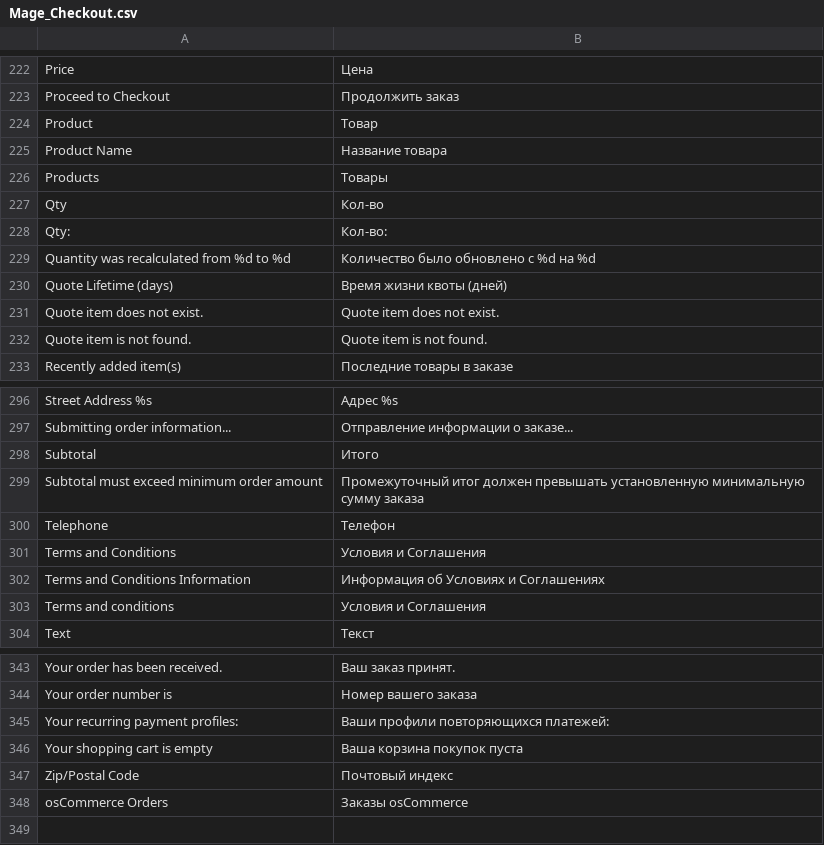
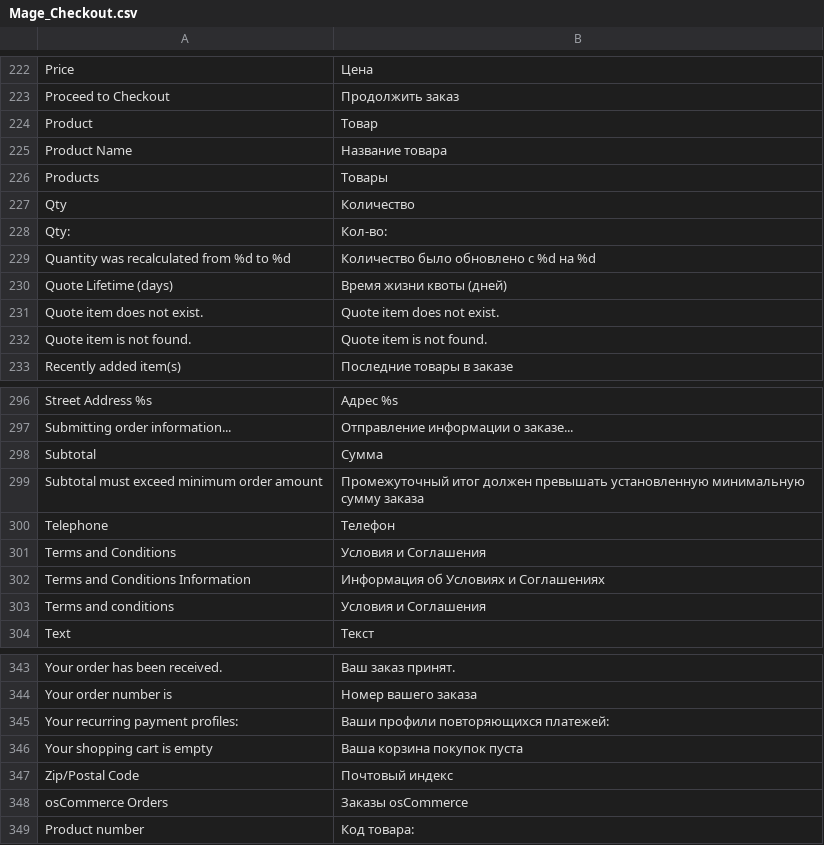
Before and after one commit to conceptbulavin/Nextone, a CSV file: app/locale/ru_RU/Mage_Checkout.csv, drawn as a sheet; only a part is shown, gaps mark what is left out.

```diff
--- a/app/locale/ru_RU/Mage_Checkout.csv
+++ b/app/locale/ru_RU/Mage_Checkout.csv
@@ -226,3 +226,3 @@
 "Products","Товары"
-"Qty","Кол-во"
+"Qty","Количество"
 "Qty:","Кол-во:"
@@ -297,3 +297,3 @@
 "Submitting order information...","Отправление информации о заказе..."
-"Subtotal","Итого"
+"Subtotal","Сумма"
 "Subtotal must exceed minimum order amount","Промежуточный итог должен превышать установленную минимальную сумму заказа"
@@ -348 +348,2 @@
 "osCommerce Orders","Заказы osCommerce"
+"Product number","Код товара: "
```
Also changed, not shown: app/locale/ru_RU/Mage_Sales.csv, 24 other files.
